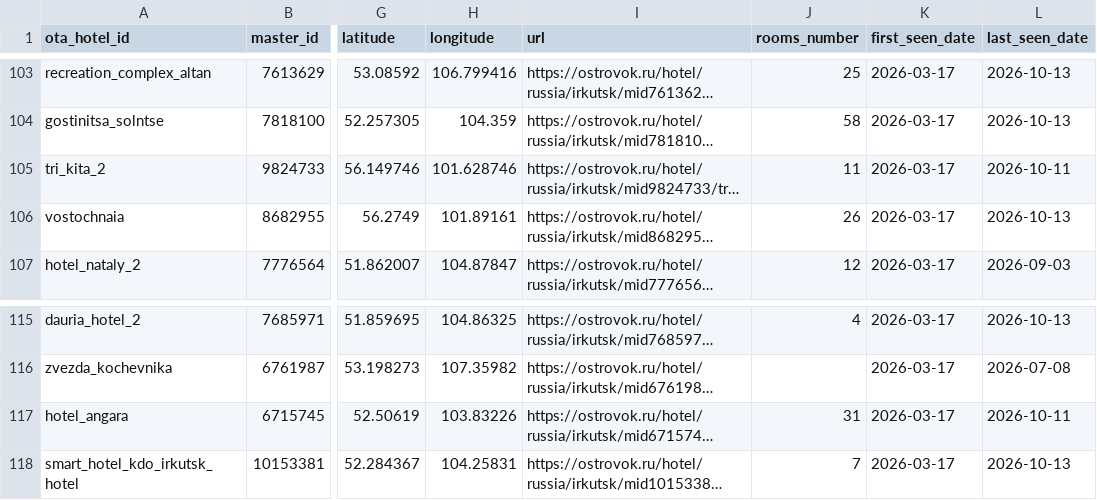
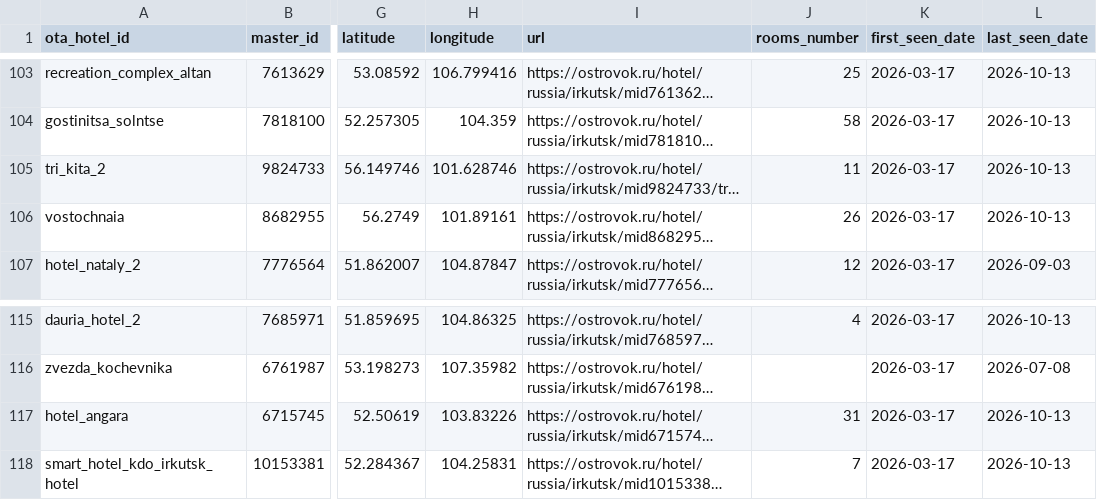
Before and after one commit to malismf/irk-hotels-monitoring, a CSV file: ostrovok-data/catalog/hotels.csv, drawn as a sheet; only a part is shown, gaps mark what is left out; long unchanged cells end in …; the diff names each change by its address in the sheet, - before the commit and + after, or states it on an @@ line.

```diff
--- a/ostrovok-data/catalog/hotels.csv
+++ b/ostrovok-data/catalog/hotels.csv
-L105 (last_seen_date): 2026-10-11
+L105 (last_seen_date): 2026-10-13
-L117 (last_seen_date): 2026-10-11
+L117 (last_seen_date): 2026-10-13
```
Also changed, not shown: ostrovok-data/daily/hotels/2026-10-13.csv, ostrovok-data/daily/statistics/2026-10-13.csv, 1 other file.
